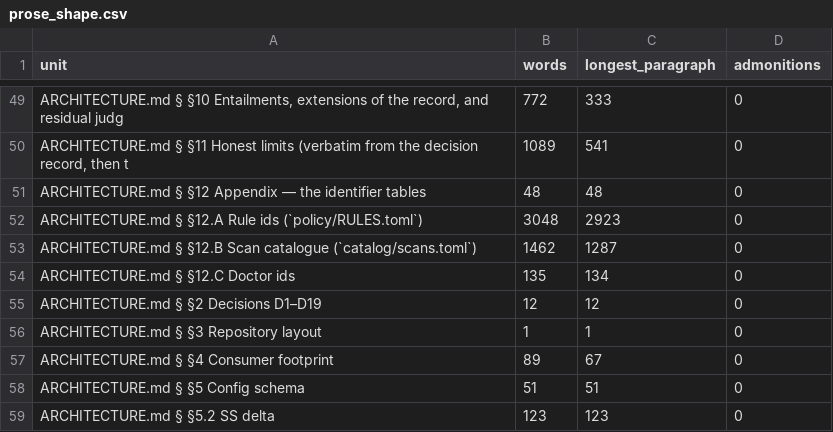
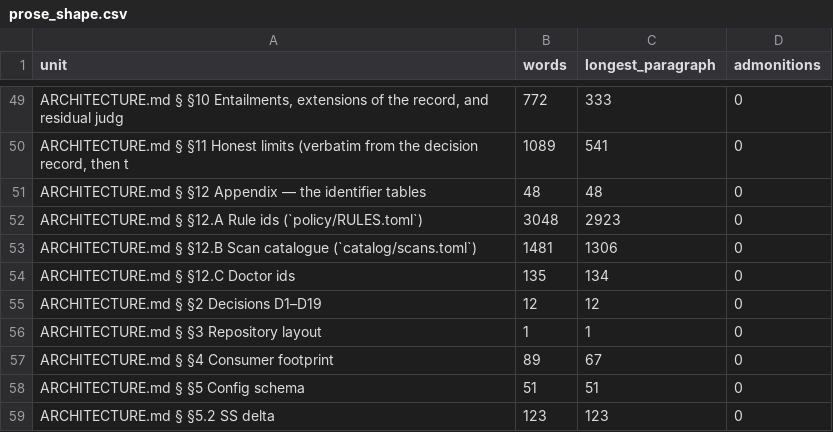
Before and after one commit to GrigorySarnitsky/GBGCodingTools.jl, a CSV file: docs/prose_shape.csv, drawn as a sheet; only a part is shown, gaps mark what is left out.

```diff
--- a/docs/prose_shape.csv
+++ b/docs/prose_shape.csv
@@ -52,3 +52,3 @@ unit,words,longest_paragraph,admonitions
 "ARCHITECTURE.md § §12.A Rule ids (`policy/RULES.toml`)",3048,2923,0
-"ARCHITECTURE.md § §12.B Scan catalogue (`catalog/scans.toml`)",1462,1287,0
+"ARCHITECTURE.md § §12.B Scan catalogue (`catalog/scans.toml`)",1481,1306,0
 "ARCHITECTURE.md § §12.C Doctor ids",135,134,0
```
Also changed, not shown: 8 other files.
